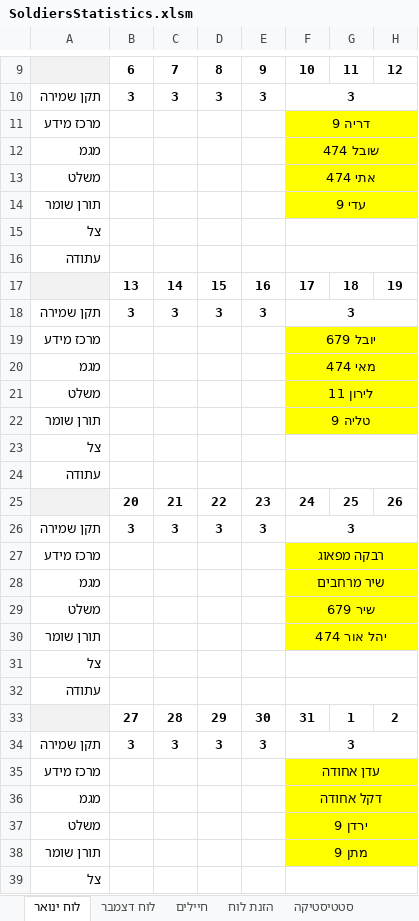
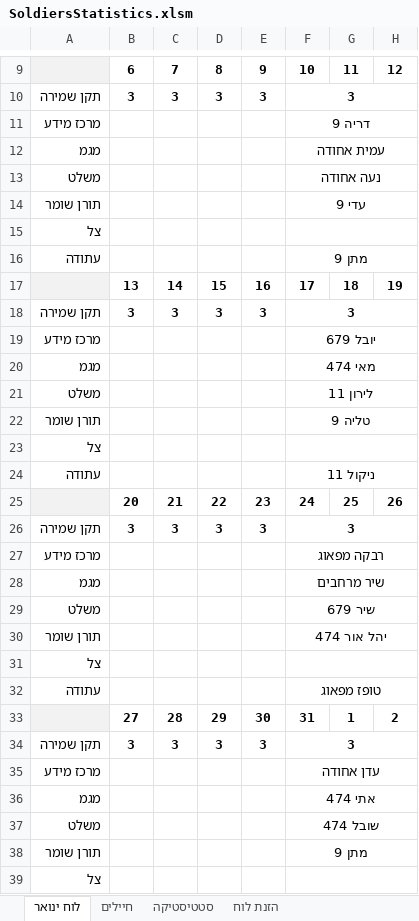
Before and after one commit to YuvalAlf/Duty-Table, an Excel workbook: SoldiersStatistics.xlsm, sheet לוח ינואר, drawn as a sheet; only a part is shown, gaps mark what is left out; values as stored, in another font and other column widths than the file's, no borders; the diff covers the shown part only; the diff names each change by its address in the sheet, - before the commit and + after, or states it on an @@ line.

```diff
--- a/SoldiersStatistics.xlsm (sheet לוח ינואר)
+++ b/SoldiersStatistics.xlsm (sheet לוח ינואר)
@@ sheet tab order changed: לוח ינואר | חיילים | סטטיסטיקה | הזנת לוח @@
-F11:H14 fill: #FFFF00
+F11:H14 fill: none
-F12: שובל 474
+F12: עמית אחודה
-F13: אתי 474
+F13: נעה אחודה
-F16: (empty)
+F16: מתן 9
-F19:H22 fill: #FFFF00
+F19:H22 fill: none
-F24: (empty)
+F24: ניקול 11
-F27:H30 fill: #FFFF00
+F27:H30 fill: none
-F28 bold: on
+F28 bold: off
-F29 bold: off
+F29 bold: on
-F32: (empty)
+F32: טופז מפאוג
-F35:H38 fill: #FFFF00
+F35:H38 fill: none
-F36: דקל אחודה
+F36: אתי 474
-F37: ירדן 9
+F37: שובל 474
```
Also changed, not shown: 1 edited cell elsewhere in this sheet, sheet חיילים, sheet סטטיסטיקה, formulas that keep their value, hidden cells.
